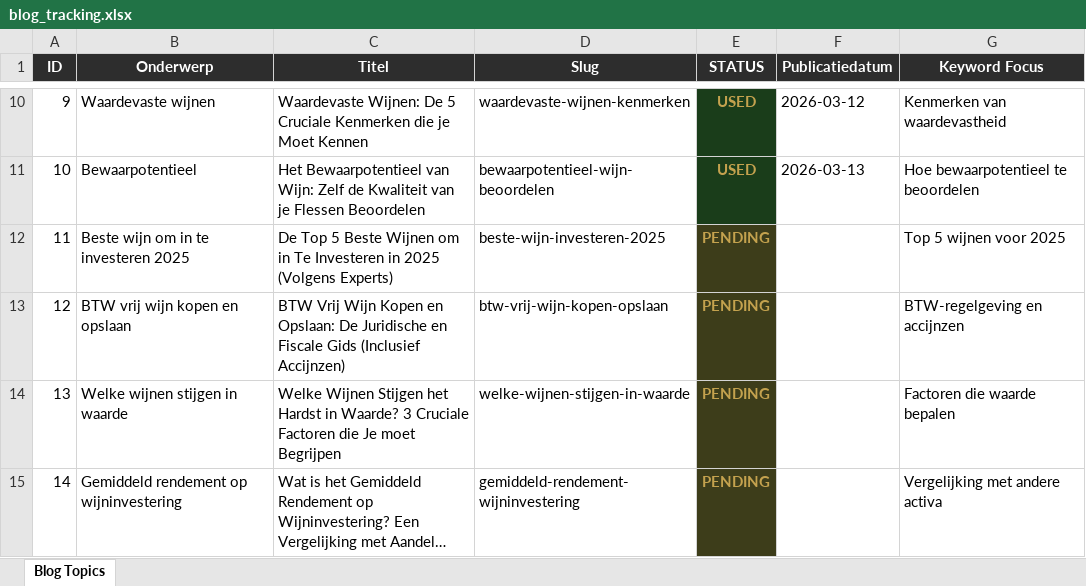
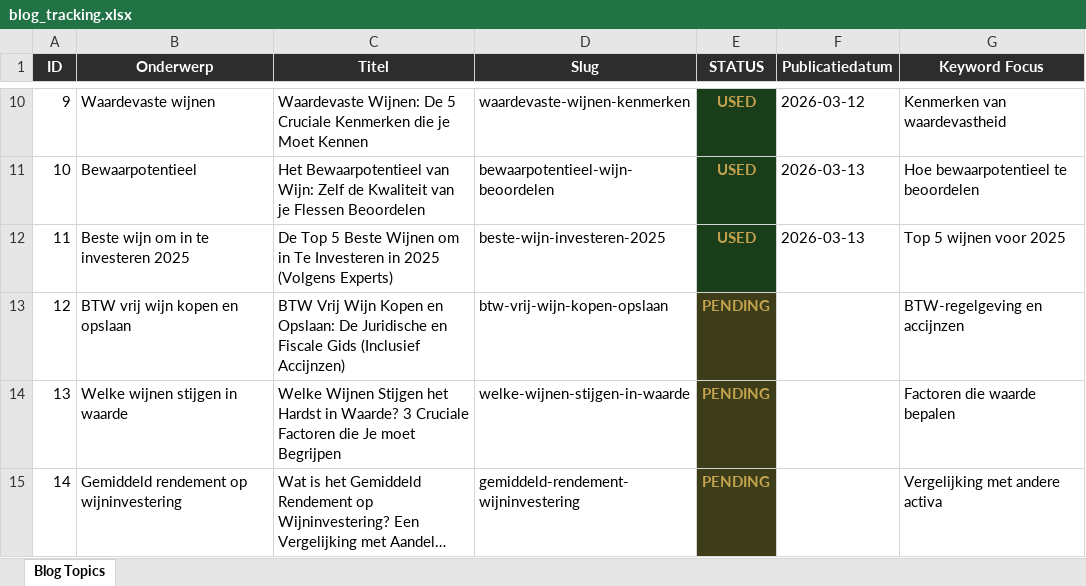
Before and after one commit to Luukiotje/cavea-site, an Excel workbook: cavea_automation/blog_tracking.xlsx, sheet Blog Topics, drawn as a sheet; only a part is shown, gaps mark what is left out; long unchanged cells end in …; values as stored, in another font and other column widths than the file's, no borders; the diff names each change by its address in the sheet, - before the commit and + after, or states it on an @@ line.

Commit message:
📊 Update blog topics status

```diff
--- a/cavea_automation/blog_tracking.xlsx (sheet Blog Topics)
+++ b/cavea_automation/blog_tracking.xlsx (sheet Blog Topics)
-E12 (STATUS): PENDING
+E12 (STATUS): USED
-E12 fill: #3D3D1A
+E12 fill: #1A3D1A
-F12 (Publicatiedatum): (empty)
+F12 (Publicatiedatum): 2026-03-13
```
Also changed, not shown: 2 other files.
